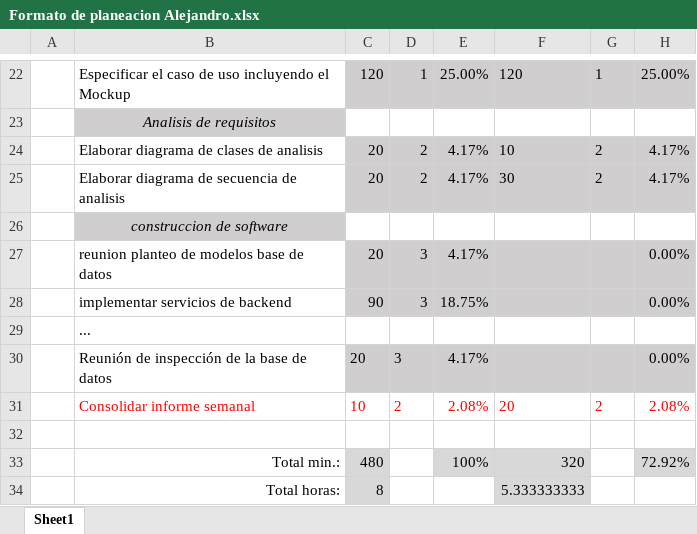
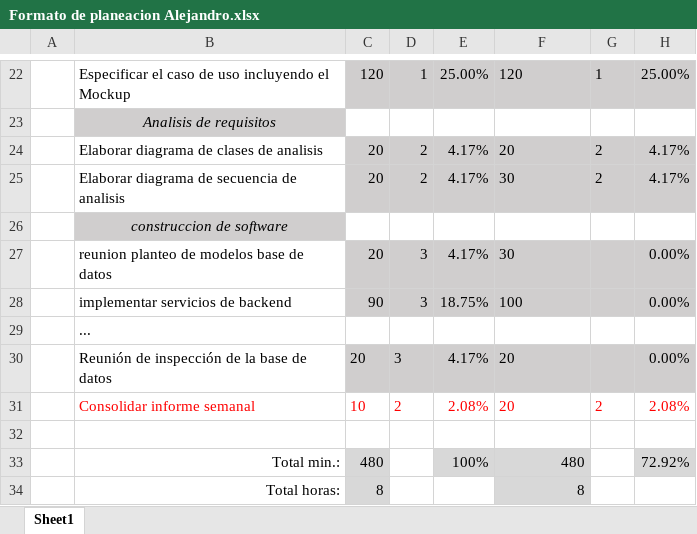
Before and after one commit to nicolas-castro92/ProyectoSoftwareII, an Excel workbook: Documentos/FormatosPlaneacion/v2/individual/Formato de planeacion Alejandro.xlsx, sheet Sheet1, drawn as a sheet; only a part is shown, gaps mark what is left out; values as stored, in another font and other column widths than the file's, no borders; charts and pictures not drawn; the diff names each change by its address in the sheet, - before the commit and + after, or states it on an @@ line.

Commit message:
"Modificacion al mockup registrar paciente y formato de planeacion"

```diff
--- a/Documentos/FormatosPlaneacion/v2/individual/Formato de planeacion Alejandro.xlsx (sheet Sheet1)
+++ b/Documentos/FormatosPlaneacion/v2/individual/Formato de planeacion Alejandro.xlsx (sheet Sheet1)
-F24: 10
+F24: 20
-F27: (empty)
+F27: 30
-F28: (empty)
+F28: 100
-F30: (empty)
+F30: 20
-F33: 320
+F33: 480
-F34: 5.333333333
+F34: 8
```
Also changed, not shown: charts or pictures, 1 other file.
